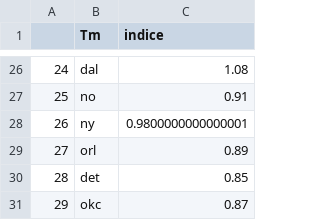
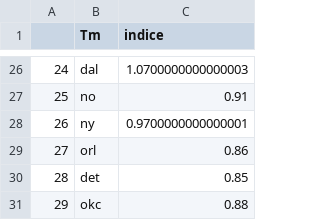
Before and after one commit to BastienChicot/NBApp_streamlit, a CSV file: data/indice_team.csv, drawn as a sheet; only a part is shown, gaps mark what is left out; the diff covers the shown part only.

```diff
--- a/data/indice_team.csv
+++ b/data/indice_team.csv
@@ -26,6 +26,6 @@
-24;dal;1.08
+24;dal;1.0700000000000003
 25;no;0.91
-26;ny;0.9800000000000001
-27;orl;0.89
+26;ny;0.9700000000000001
+27;orl;0.86
 28;det;0.85
-29;okc;0.87
+29;okc;0.88
```
Also changed, not shown: 32 edited cells elsewhere in this file, Config/coachs.csv, Config/roster.csv, 15 other files.
